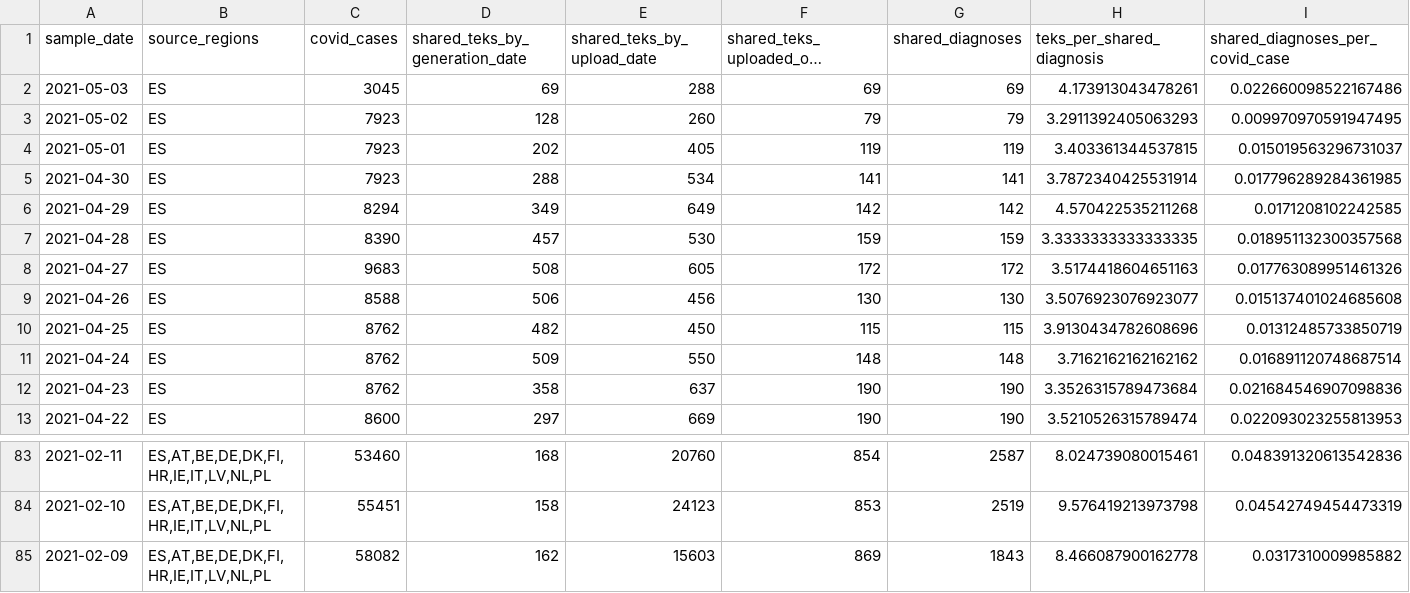
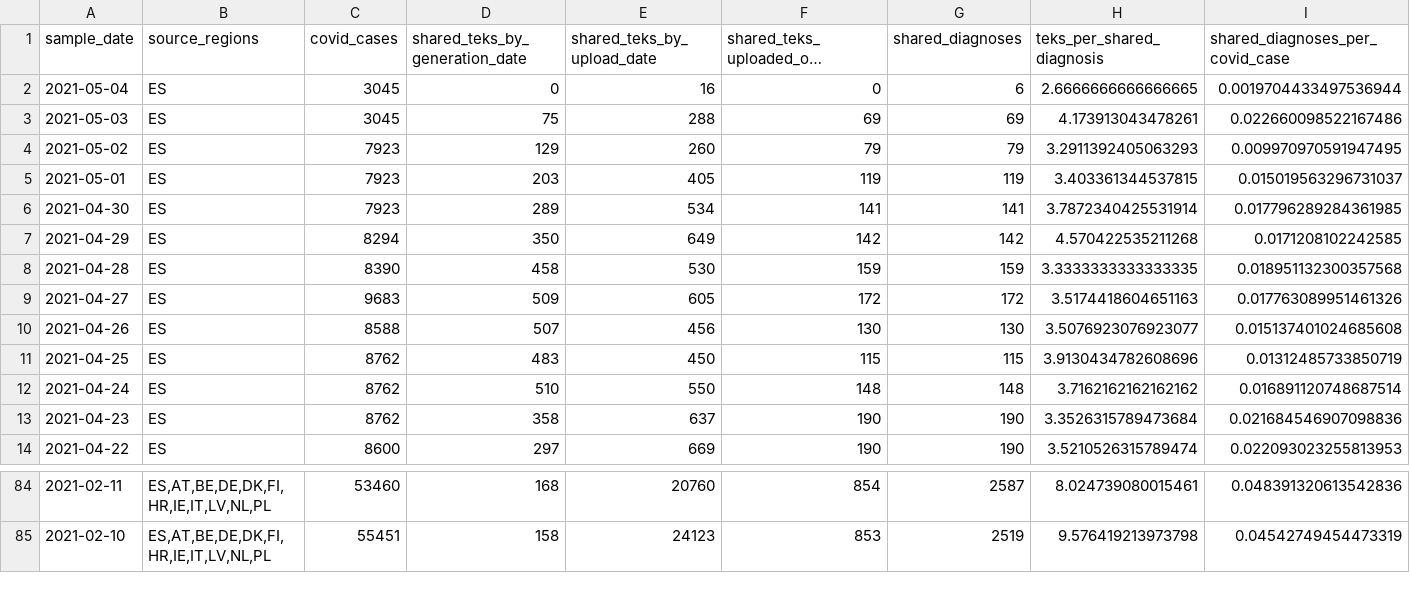
Before and after one commit to pvieito/Radar-STATS, a CSV file: Data/Resources/Current/RadarCOVID-Report-Summary-Table.csv, drawn as a sheet; only a part is shown, gaps mark what is left out; long unchanged cells end in …; removed rows and columns are numbered as before the commit, all else as after; rows hold the shown columns only; the diff names each change by its address in the sheet, - before the commit and + after, or states it on an @@ line.

Commit message:
Report Update

```diff
--- a/Data/Resources/Current/RadarCOVID-Report-Summary-Table.csv
+++ b/Data/Resources/Current/RadarCOVID-Report-Summary-Table.csv
+row 2: 2021-05-04 | ES | 3045 | 0 | 16 | 0 | 6 | 2.6666666666666665 | 0.0019704433497536944
-D3 (shared_teks_by_generation_date): 69
+D3 (shared_teks_by_generation_date): 75
-D4 (shared_teks_by_generation_date): 128
+D4 (shared_teks_by_generation_date): 129
-D5 (shared_teks_by_generation_date): 202
+D5 (shared_teks_by_generation_date): 203
-D6 (shared_teks_by_generation_date): 288
+D6 (shared_teks_by_generation_date): 289
-D7 (shared_teks_by_generation_date): 349
+D7 (shared_teks_by_generation_date): 350
-D8 (shared_teks_by_generation_date): 457
+D8 (shared_teks_by_generation_date): 458
-D9 (shared_teks_by_generation_date): 508
+D9 (shared_teks_by_generation_date): 509
-D10 (shared_teks_by_generation_date): 506
+D10 (shared_teks_by_generation_date): 507
-D11 (shared_teks_by_generation_date): 482
+D11 (shared_teks_by_generation_date): 483
-D12 (shared_teks_by_generation_date): 509
+D12 (shared_teks_by_generation_date): 510
-row 85: 2021-02-09 | ES,AT,BE,DE,DK,FI,HR,IE,IT,LV,NL,PL | 58082 | 162 | 15603 | 869 | 1843 | 8.466087900162778 | 0.0317310009985882
```
Also changed, not shown: Data/Resources/Current/RadarCOVID-Report-Generation-Upload-Period-Table.csv, Data/Resources/Current/RadarCOVID-Report-Hourly-Summary-Table.csv, 16 other files.
